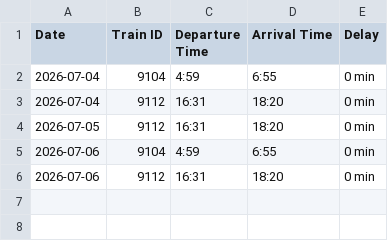
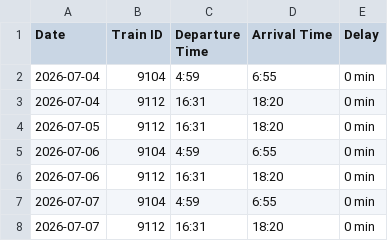
Before and after one commit to R4resDev/Train-Delay-Scraper, a CSV file: data/Targoviste_Bucuresti-Basarab-h.csv, drawn as a sheet; the diff names each change by its address in the sheet, - before the commit and + after, or states it on an @@ line.

```diff
--- a/data/Targoviste_Bucuresti-Basarab-h.csv
+++ b/data/Targoviste_Bucuresti-Basarab-h.csv
+row 7: 2026-07-07 | 9104 | 4:59 | 6:55 | 0 min
+row 8: 2026-07-07 | 9112 | 16:31 | 18:20 | 0 min
```
Also changed, not shown: data/Bucuresti-Basarab-h_Targoviste.csv, data/Bucuresti-Nord_Targoviste.csv, 1 other file.
